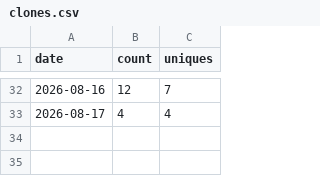
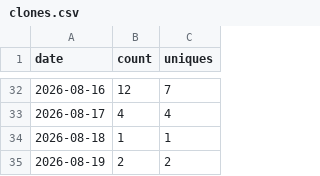
Before and after one commit to Kr1sCode/homelab-dashboard, a CSV file: .github/traffic/clones.csv, drawn as a sheet; only a part is shown, gaps mark what is left out; the diff names each change by its address in the sheet, - before the commit and + after, or states it on an @@ line.

```diff
--- a/.github/traffic/clones.csv
+++ b/.github/traffic/clones.csv
+row 34: 2026-08-18 | 1 | 1
+row 35: 2026-08-19 | 2 | 2
```
Also changed, not shown: .github/traffic/views.csv.
